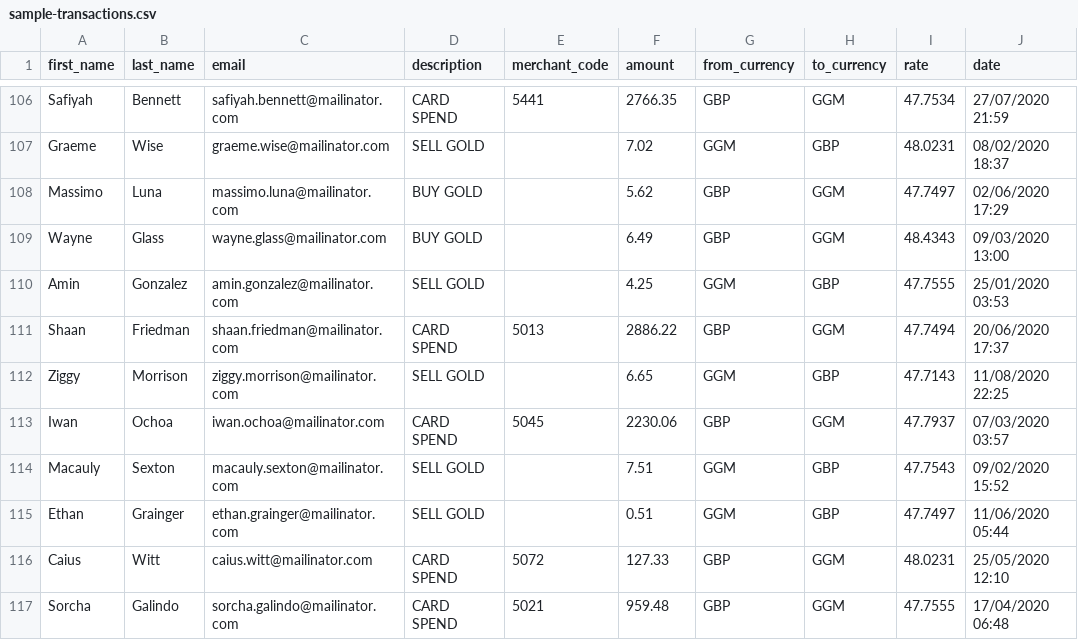
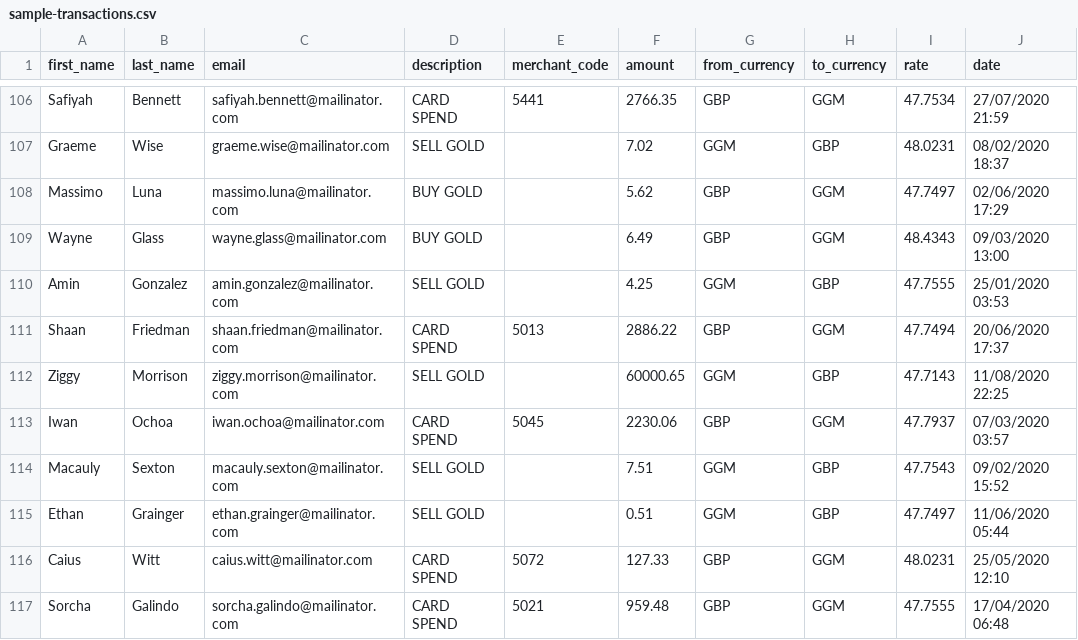
Before and after one commit to Gobonoid/glitter-and-gold, a CSV file: sample-transactions.csv, drawn as a sheet; only a part is shown, gaps mark what is left out.

```diff
--- a/sample-transactions.csv
+++ b/sample-transactions.csv
@@ -111,3 +111,3 @@ Amin,Gonzalez,amin.gonzalez@mailinator.com,SELL GOLD,,4.25,GGM,GBP,47.7555,25/01
 Shaan,Friedman,shaan.friedman@mailinator.com,CARD SPEND,5013,2886.22,GBP,GGM,47.7494,20/06/2020 17:37
-Ziggy,Morrison,ziggy.morrison@mailinator.com,SELL GOLD,,6.65,GGM,GBP,47.7143,11/08/2020 22:25
+Ziggy,Morrison,ziggy.morrison@mailinator.com,SELL GOLD,,60000.65,GGM,GBP,47.7143,11/08/2020 22:25
 Iwan,Ochoa,iwan.ochoa@mailinator.com,CARD SPEND,5045,2230.06,GBP,GGM,47.7937,07/03/2020 03:57
```
Also changed, not shown: 8 other files.
